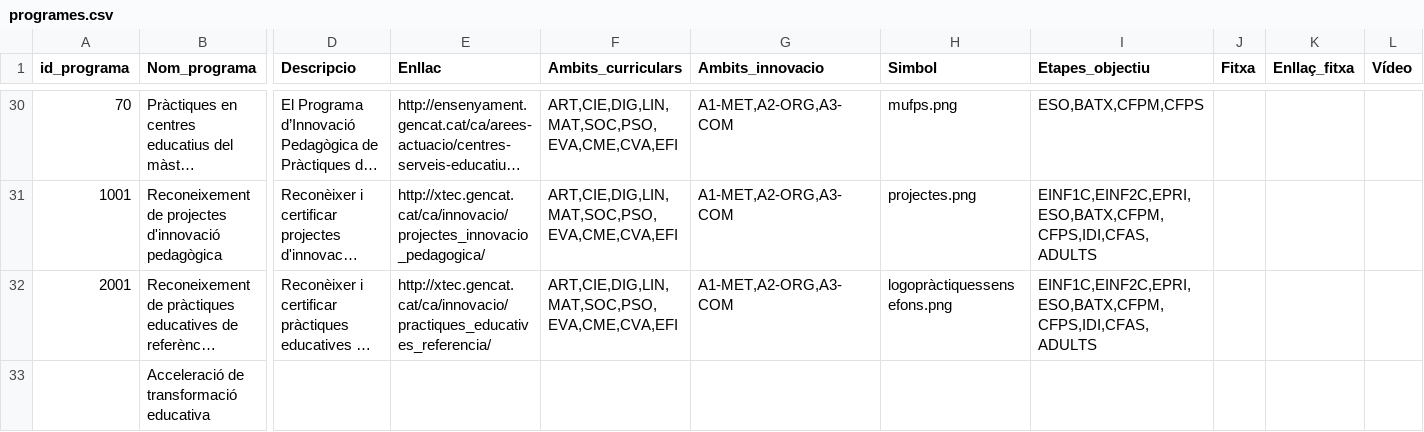
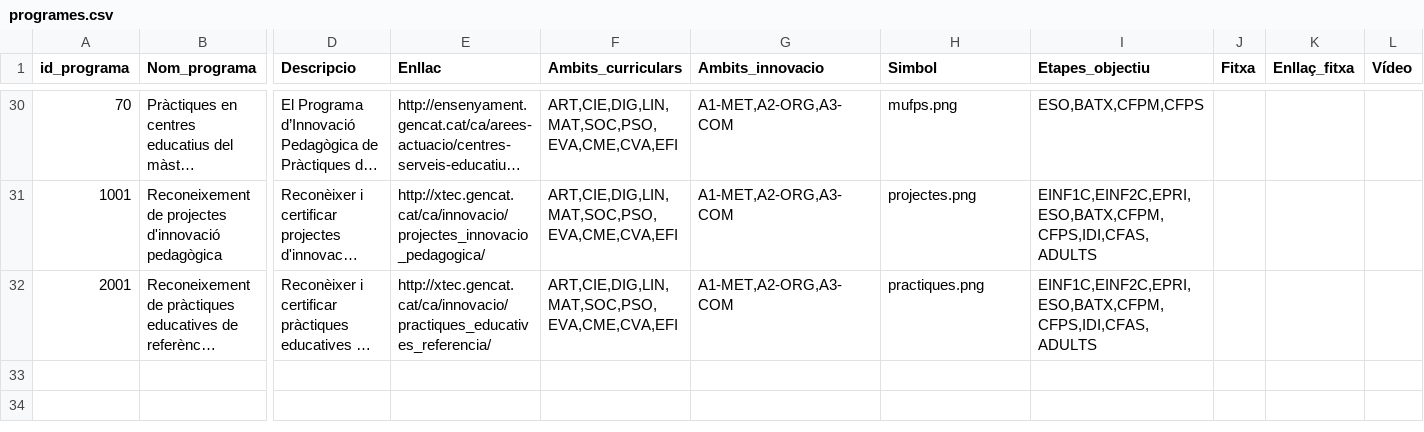
Before and after one commit to projectestac/mapa-innovacio-edu, a CSV file: utils/programes.csv, drawn as a sheet; only a part is shown, gaps mark what is left out; long unchanged cells end in …; rows hold the shown columns only; the diff names each change by its address in the sheet, - before the commit and + after, or states it on an @@ line.

Commit message:
Update program logos

```diff
--- a/utils/programes.csv
+++ b/utils/programes.csv
-H32 (Simbol): logopràctiquessensefons.png
+H32 (Simbol): practiques.png
-row 33:  | Acceleració de transformació educativa
```
Also changed, not shown: 41 other files.
